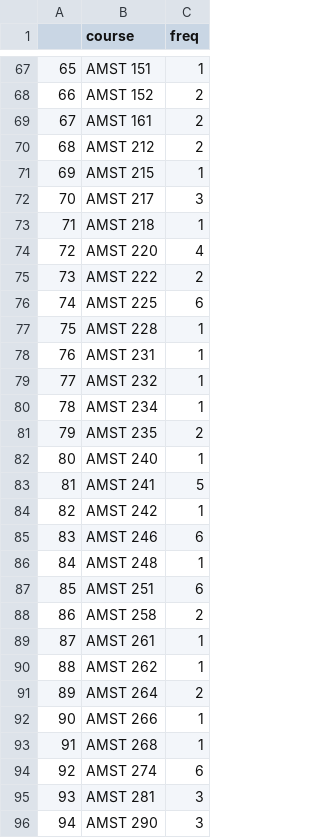
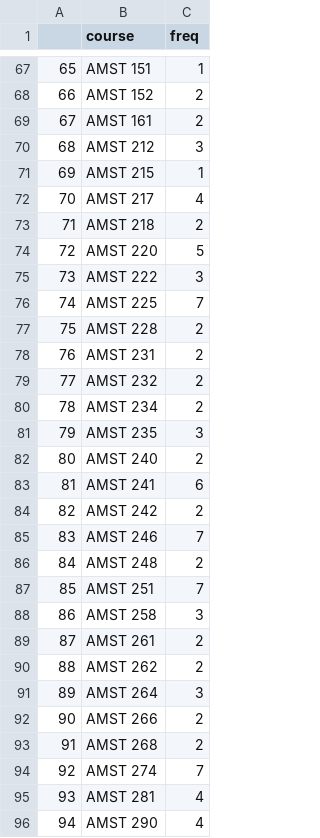
Before and after one commit to yedenliu/major-match, a TSV file: DDL/courseMajFreq.tsv, drawn as a sheet; only a part is shown, gaps mark what is left out; the diff covers the shown part only; the diff names each change by its address in the sheet, - before the commit and + after, or states it on an @@ line.

```diff
--- a/DDL/courseMajFreq.tsv
+++ b/DDL/courseMajFreq.tsv
-C70 (freq): 2
+C70 (freq): 3
-C72 (freq): 3
+C72 (freq): 4
-C73 (freq): 1
+C73 (freq): 2
-C74 (freq): 4
+C74 (freq): 5
-C75 (freq): 2
+C75 (freq): 3
-C76 (freq): 6
+C76 (freq): 7
-C77:C80 (freq): 1
+C77:C80 (freq): 2
-C81 (freq): 2
+C81 (freq): 3
-C82 (freq): 1
+C82 (freq): 2
-C83 (freq): 5
+C83 (freq): 6
-C84 (freq): 1
+C84 (freq): 2
-C85 (freq): 6
+C85 (freq): 7
-C86 (freq): 1
+C86 (freq): 2
-C87 (freq): 6
+C87 (freq): 7
-C88 (freq): 2
+C88 (freq): 3
-C89:C90 (freq): 1
+C89:C90 (freq): 2
-C91 (freq): 2
+C91 (freq): 3
-C92:C93 (freq): 1
+C92:C93 (freq): 2
-C94 (freq): 6
+C94 (freq): 7
-C95:C96 (freq): 3
+C95:C96 (freq): 4
```
Also changed, not shown: 25 removed rows, 14 edited cells and row numbers in column A elsewhere in this file, DDL/completeMajorTable.tsv, DDL/coursesToMajors.tsv, 2 other files.
